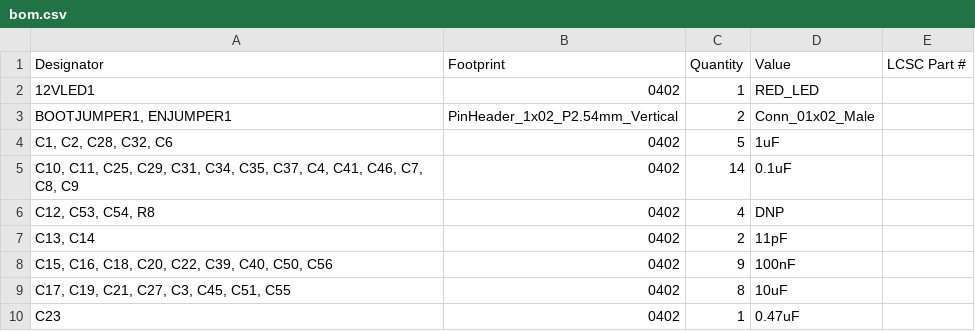
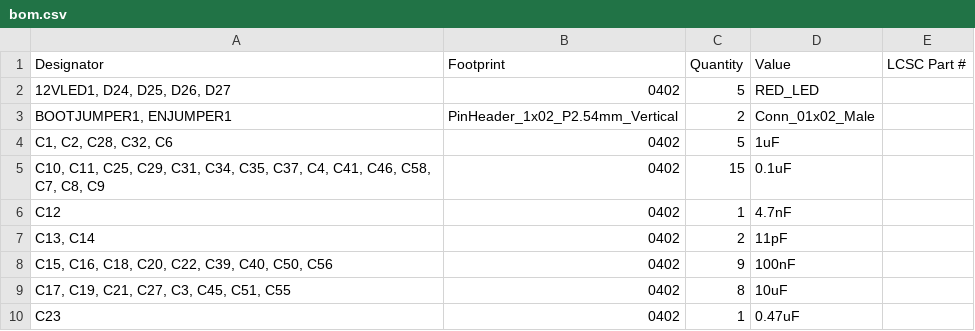
Before and after one commit to icl-rocketry/Ricardo-PickleRick, a CSV file: Hardware/production/bom.csv, drawn as a sheet; only a part is shown; the diff covers the shown part only.

```diff
--- a/Hardware/production/bom.csv
+++ b/Hardware/production/bom.csv
@@ -1,7 +1,7 @@
 Designator,Footprint,Quantity,Value,LCSC Part #
-12VLED1,0402,1,RED_LED,
+"12VLED1, D24, D25, D26, D27",0402,5,RED_LED,
 "BOOTJUMPER1, ENJUMPER1",PinHeader_1x02_P2.54mm_Vertical,2,Conn_01x02_Male,
 "C1, C2, C28, C32, C6",0402,5,1uF,
-"C10, C11, C25, C29, C31, C34, C35, C37, C4, C41, C46, C7, C8, C9",0402,14,0.1uF,
-"C12, C53, C54, R8",0402,4,DNP,
+"C10, C11, C25, C29, C31, C34, C35, C37, C4, C41, C46, C58, C7, C8, C9",0402,15,0.1uF,
+C12,0402,1,4.7nF,
 "C13, C14",0402,2,11pF,
```
Also changed, not shown: 21 added rows, 7 removed rows and 13 edited cells elsewhere in this file, Hardware/production/designators.csv, Hardware/production/positions.csv, 23 other files.
